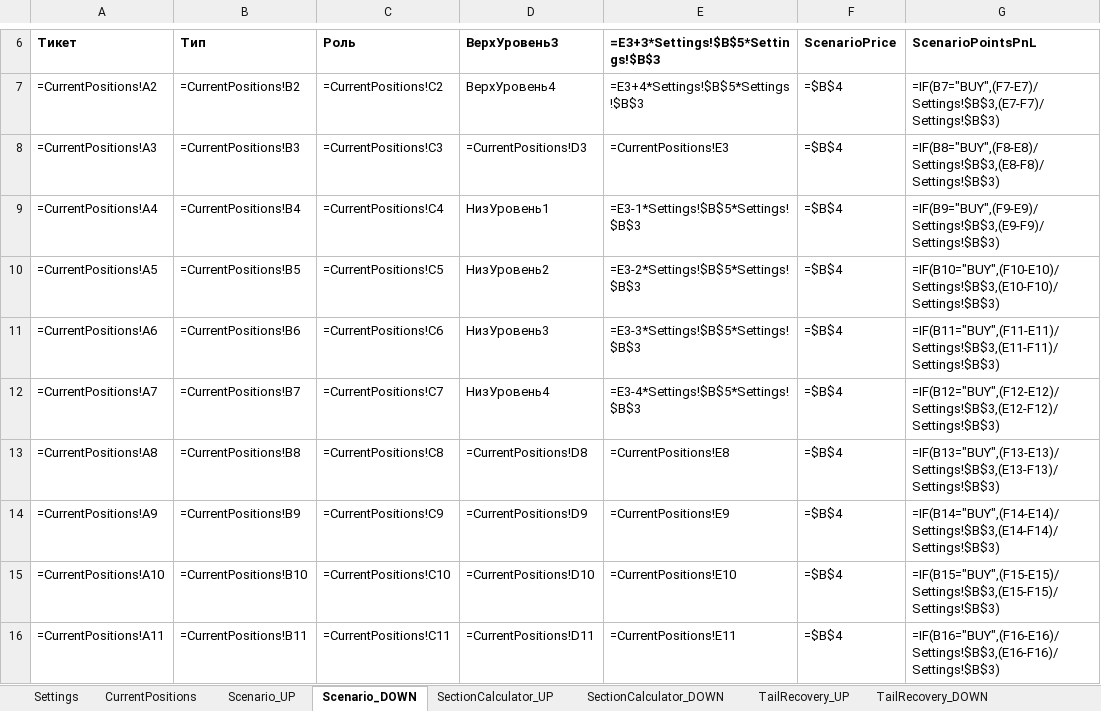
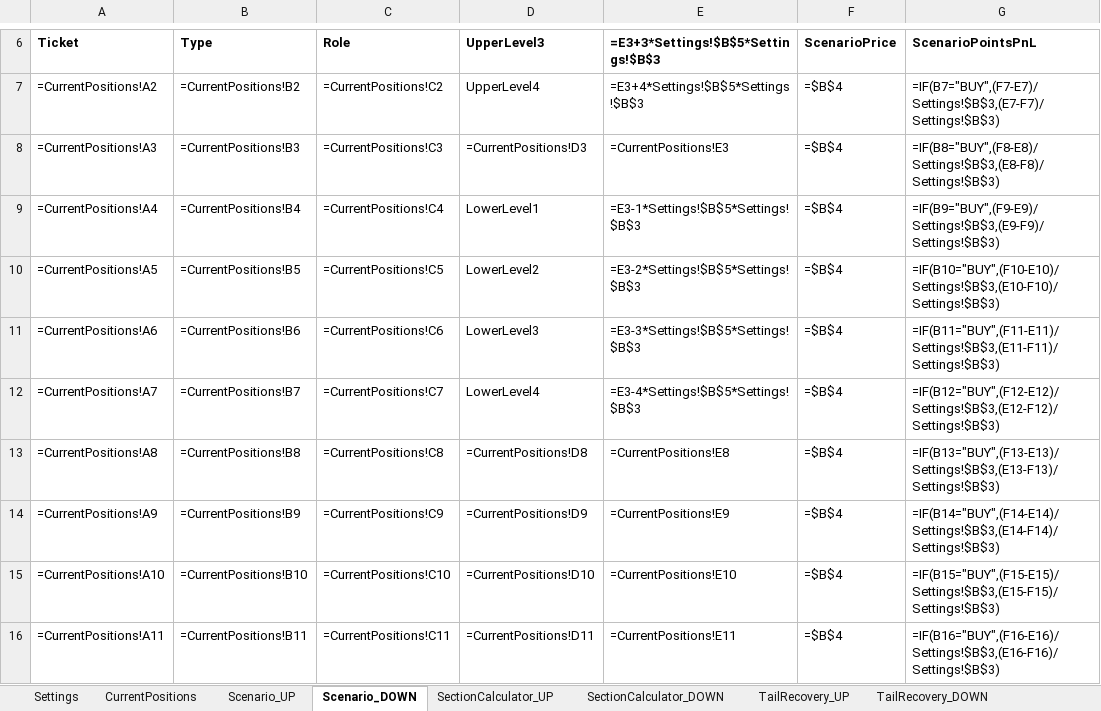
Before and after one commit to ic8812825-maker/chatgpt.com-codex, an Excel workbook: recovery_lock_cascade_next_step/recovery_lock_cascade_next_step_ru.xlsx, sheet Scenario_DOWN, drawn as a sheet; only a part is shown, gaps mark what is left out; values as stored, in another font and other column widths than the file's, no borders; formulas without a stored value are shown as written; the diff covers the shown part only; the diff names each change by its address in the sheet, - before the commit and + after, or states it on an @@ line.

```diff
--- a/recovery_lock_cascade_next_step/recovery_lock_cascade_next_step_ru.xlsx (sheet Scenario_DOWN)
+++ b/recovery_lock_cascade_next_step/recovery_lock_cascade_next_step_ru.xlsx (sheet Scenario_DOWN)
-A6: Тикет
+A6: Ticket
-B6: Тип
+B6: Type
-C6: Роль
+C6: Role
-D6: ВерхУровень3
+D6: UpperLevel3
-D7 (UpperLevel3): ВерхУровень4
+D7 (UpperLevel3): UpperLevel4
-D9 (UpperLevel3): НизУровень1
+D9 (UpperLevel3): LowerLevel1
-D10 (UpperLevel3): НизУровень2
+D10 (UpperLevel3): LowerLevel2
-D11 (UpperLevel3): НизУровень3
+D11 (UpperLevel3): LowerLevel3
-D12 (UpperLevel3): НизУровень4
+D12 (UpperLevel3): LowerLevel4
```
Also changed, not shown: 1 added row, 1 removed row and 13 edited cells elsewhere in this sheet, sheet SectionCalculator_UP, sheet SectionCalculator_DOWN, sheet TailRecovery_UP, sheet TailRecovery_DOWN, sheet Scenario_UP, sheet BasketSummary, 3 more sheets, recovery_lock_cascade_next_step/recovery_lock_cascade_next_step.xlsx.
